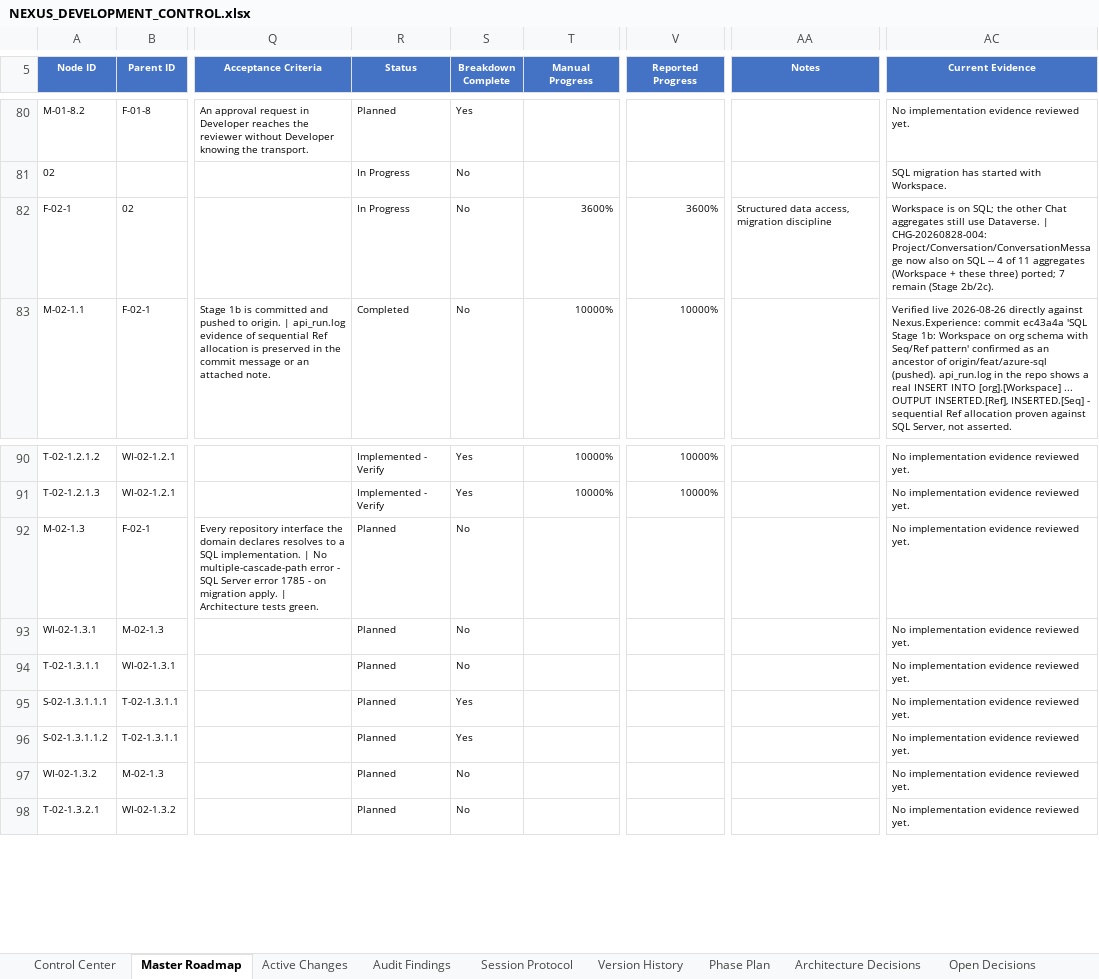
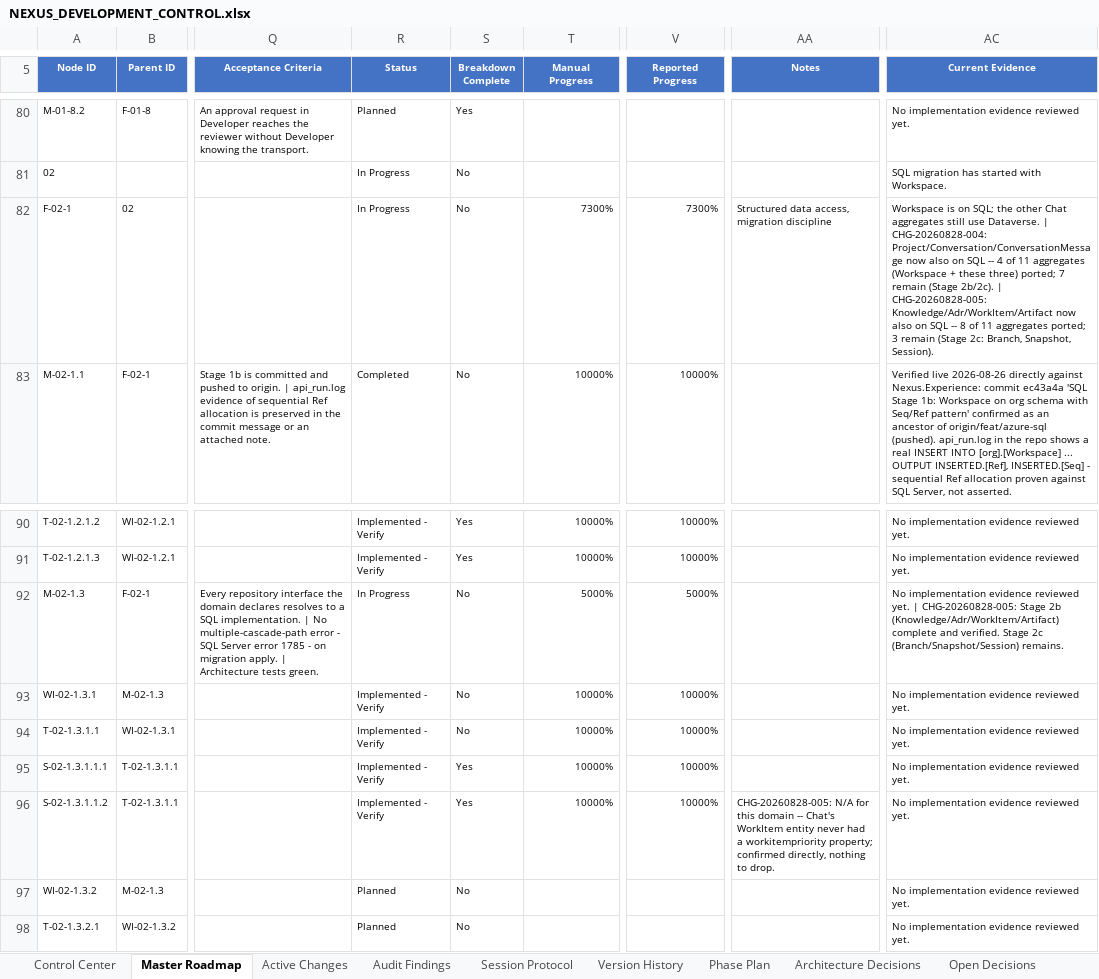
Before and after one commit to prtcare/Nexus.Developer, an Excel workbook: NEXUS_DEVELOPMENT_CONTROL.xlsx, sheet Master Roadmap, drawn as a sheet; only a part is shown, gaps mark what is left out; values as stored, in another font and other column widths than the file's, no borders; conditional formats and table styles not drawn; the diff names each change by its address in the sheet, - before the commit and + after, or states it on an @@ line.

Commit message:
docs(control): CHG-20260828-005 - Azure SQL Stage 2b (Knowledge/Adr/WorkItem/Artifact) verified and recorded, workbook v3.1

```diff
--- a/NEXUS_DEVELOPMENT_CONTROL.xlsx (sheet Master Roadmap)
+++ b/NEXUS_DEVELOPMENT_CONTROL.xlsx (sheet Master Roadmap)
-T82 (Manual Progress): 3600%
+T82 (Manual Progress): 7300%
-V82 (Reported Progress): 3600%
+V82 (Reported Progress): 7300%
-AC82 (Current Evidence): …(Stage 2b/2c).
+AC82 (Current Evidence): …(Stage 2b/2c). | CHG-20260828-005: Knowledge/Adr/WorkItem/Artifact now also on SQL -- 8 of 11 aggregates ported; 3 remain (Stage 2c: Branch, Snapshot, Session).
-R92 (Status): Planned
+R92 (Status): In Progress
-T92 (Manual Progress): (empty)
+T92 (Manual Progress): 5000%
-V92 (Reported Progress): (empty)
+V92 (Reported Progress): 5000%
-AC92 (Current Evidence): …reviewed yet.
+AC92 (Current Evidence): …reviewed yet. | CHG-20260828-005: Stage 2b (Knowledge/Adr/WorkItem/Artifact) complete and verified. Stage 2c (Branch/Snapshot/Session) remains.
-R93:R96 (Status): Planned
+R93:R96 (Status): Implemented - Verify
-T93:T96 (Manual Progress): (empty)
+T93:T96 (Manual Progress): 10000%
-V93:V96 (Reported Progress): (empty)
+V93:V96 (Reported Progress): 10000%
-AA96 (Notes): (empty)
+AA96 (Notes): CHG-20260828-005: N/A for this domain -- Chat's WorkItem entity never had a workitempriority property; confirmed directly, nothing to drop.
```
Also changed, not shown: sheet Version History, sheet Active Changes, sheet Control Center.
